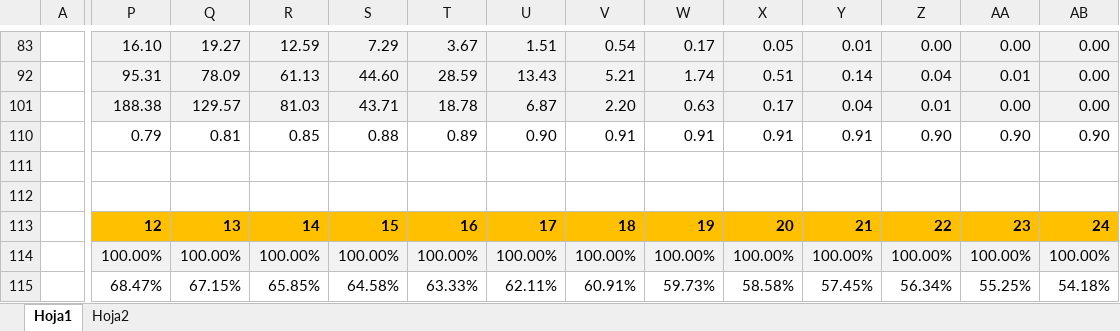
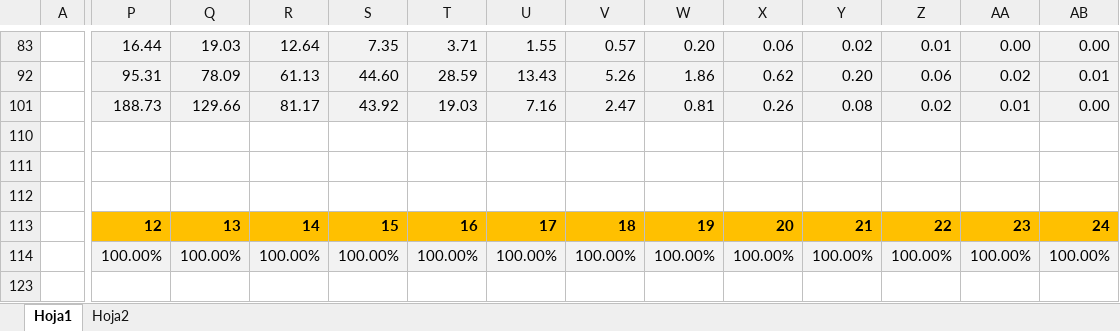
Before and after one commit to JavierGarciaD/banking, an Excel workbook: data/cartera por calificacion.xlsx, sheet Hoja1, drawn as a sheet; only a part is shown, gaps mark what is left out; the shorter side is filled out with more unchanged rows; values as stored, in another font and other column widths than the file's, no borders; rows hold the shown columns only; the diff covers the shown part only; the diff names each change by its address in the sheet, - before the commit and + after, or states it on an @@ line.

```diff
--- a/data/cartera por calificacion.xlsx (sheet Hoja1)
+++ b/data/cartera por calificacion.xlsx (sheet Hoja1)
-P83: 16.10
+P83: 16.44
-Q83: 19.27
+Q83: 19.03
-R83: 12.59
+R83: 12.64
-S83: 7.29
+S83: 7.35
-T83: 3.67
+T83: 3.71
-U83: 1.51
+U83: 1.55
-V83: 0.54
+V83: 0.57
-W83: 0.17
+W83: 0.20
-X83: 0.05
+X83: 0.06
-Y83: 0.01
+Y83: 0.02
-Z83: 0.00
+Z83: 0.01
-V92: 5.21
+V92: 5.26
-W92: 1.74
+W92: 1.86
-X92: 0.51
+X92: 0.62
-Y92: 0.14
+Y92: 0.20
-Z92: 0.04
+Z92: 0.06
-AA92: 0.01
+AA92: 0.02
-AB92: 0.00
+AB92: 0.01
-P101: 188.38
+P101: 188.73
-Q101: 129.57
+Q101: 129.66
-R101: 81.03
+R101: 81.17
-S101: 43.71
+S101: 43.92
-T101: 18.78
+T101: 19.03
-U101: 6.87
+U101: 7.16
-V101: 2.20
+V101: 2.47
-W101: 0.63
+W101: 0.81
-X101: 0.17
+X101: 0.26
-Y101: 0.04
+Y101: 0.08
-Z101: 0.01
+Z101: 0.02
-AA101: 0.00
+AA101: 0.01
-row 110:  | 0.79 | 0.81 | 0.85 | 0.88 | 0.89 | 0.90 | 0.91 | 0.91 | 0.91 | 0.91 | 0.90 | 0.90 | 0.90
+row 110: (empty)
@@ row 115 hidden:  | 68.47% | 67.15% | 65.85% | 64.58% | 63.33% | 62.11% | 60.91% | 59.73% | 58.58% | 57.45% | 56.34% | 55.25% | 54.18% @@
```
Also changed, not shown: 11 removed rows, 6 hidden or unhidden rows and 144 edited cells elsewhere in this sheet, formulas that keep their value, hidden cells, 3 other files.
